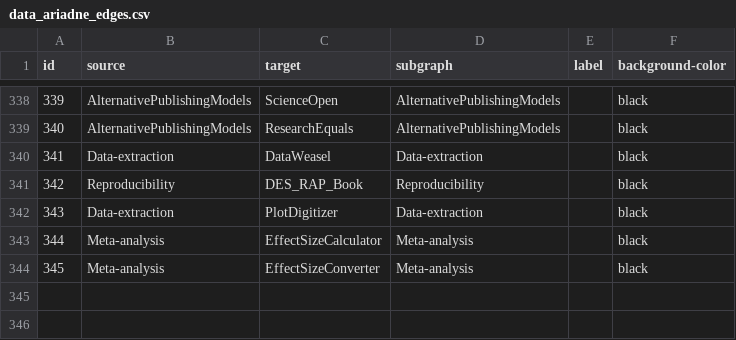
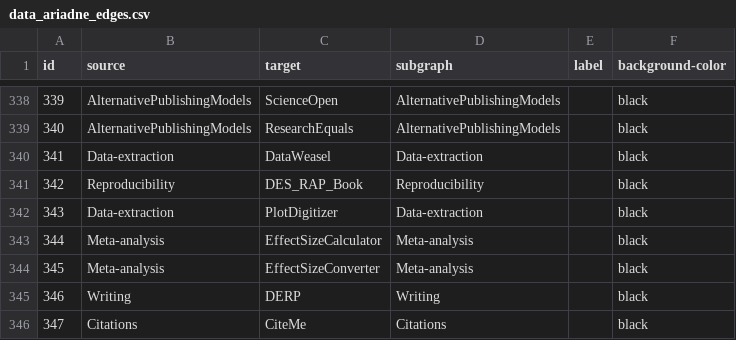
Before and after one commit to IGOR-bioDGPs/ARIADNE, a CSV file: ariadne/data/data_ariadne_edges.csv, drawn as a sheet; only a part is shown, gaps mark what is left out; the diff names each change by its address in the sheet, - before the commit and + after, or states it on an @@ line.

```diff
--- a/ariadne/data/data_ariadne_edges.csv
+++ b/ariadne/data/data_ariadne_edges.csv
+row 345: 346 | Writing | DERP | Writing |  | black
+row 346: 347 | Citations | CiteMe | Citations |  | black
```
Also changed, not shown: ariadne/data/data_ariadne_nodes.csv.
